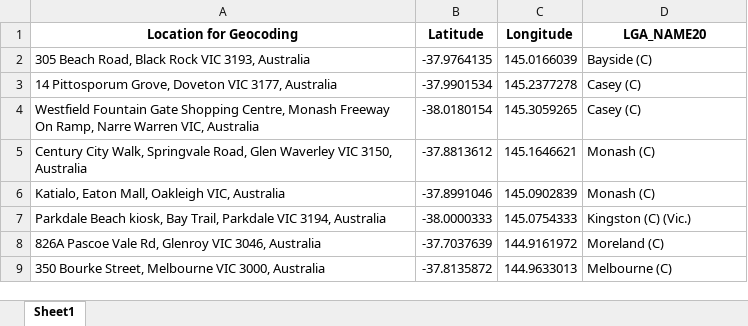
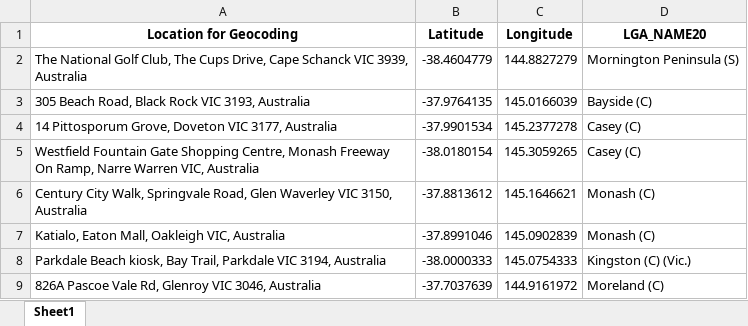
Before and after one commit to Mike-Honey/covid-19-vic-au, an Excel workbook: Coronavirus COVID-19 - VIC AU Exposure sites LGA.xlsx, sheet Sheet1, drawn as a sheet; only a part is shown; the shorter side is filled out with more unchanged rows; values as stored, in another font and other column widths than the file's, no borders; the diff names each change by its address in the sheet, - before the commit and + after, or states it on an @@ line.

```diff
--- a/Coronavirus COVID-19 - VIC AU Exposure sites LGA.xlsx (sheet Sheet1)
+++ b/Coronavirus COVID-19 - VIC AU Exposure sites LGA.xlsx (sheet Sheet1)
+row 2: The National Golf Club, The Cups Drive, Cape Schanck VIC 3939, Australia | -38.4604779 | 144.8827279 | Mornington Peninsula (S)
```
Also changed, not shown: Coronavirus COVID-19 - VIC AU Exposure sites.xlsx, 2 other files.
